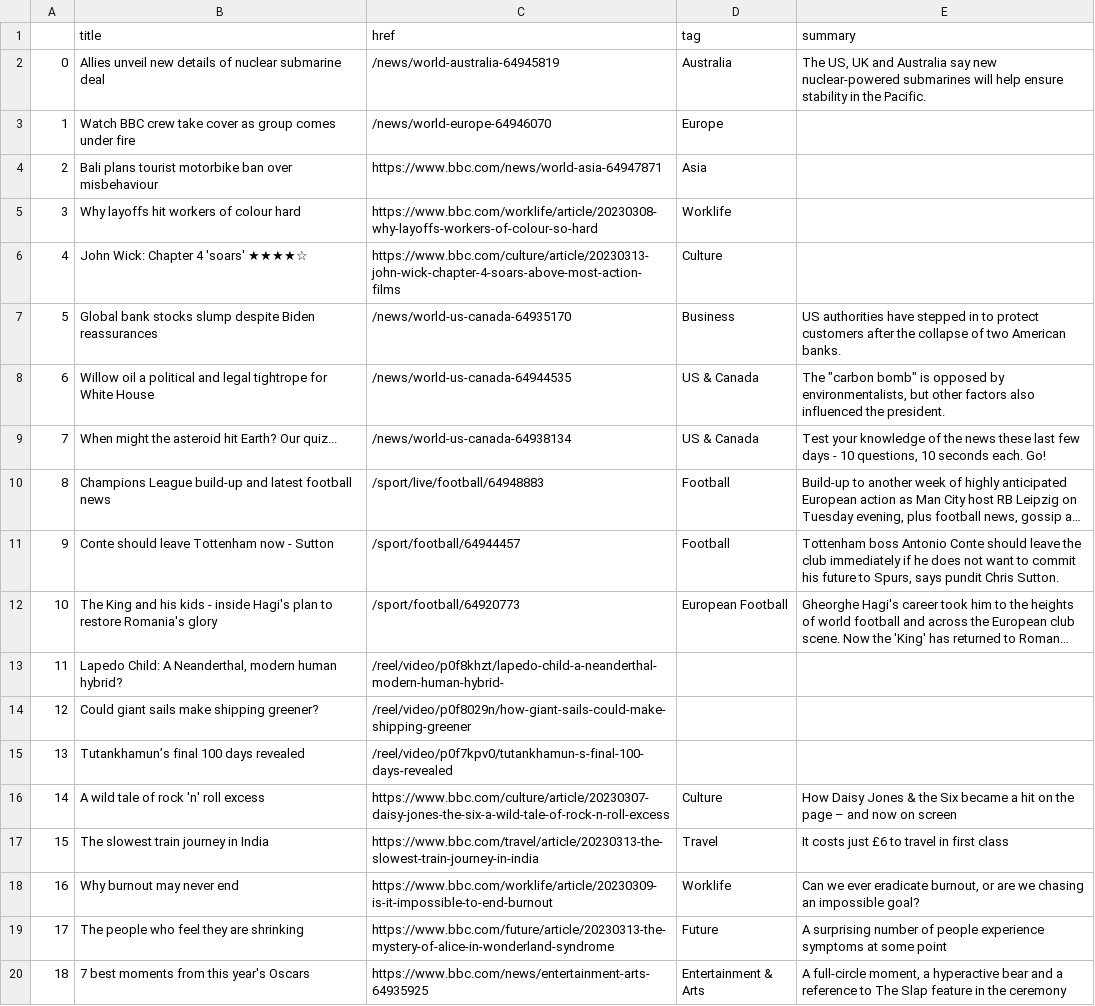
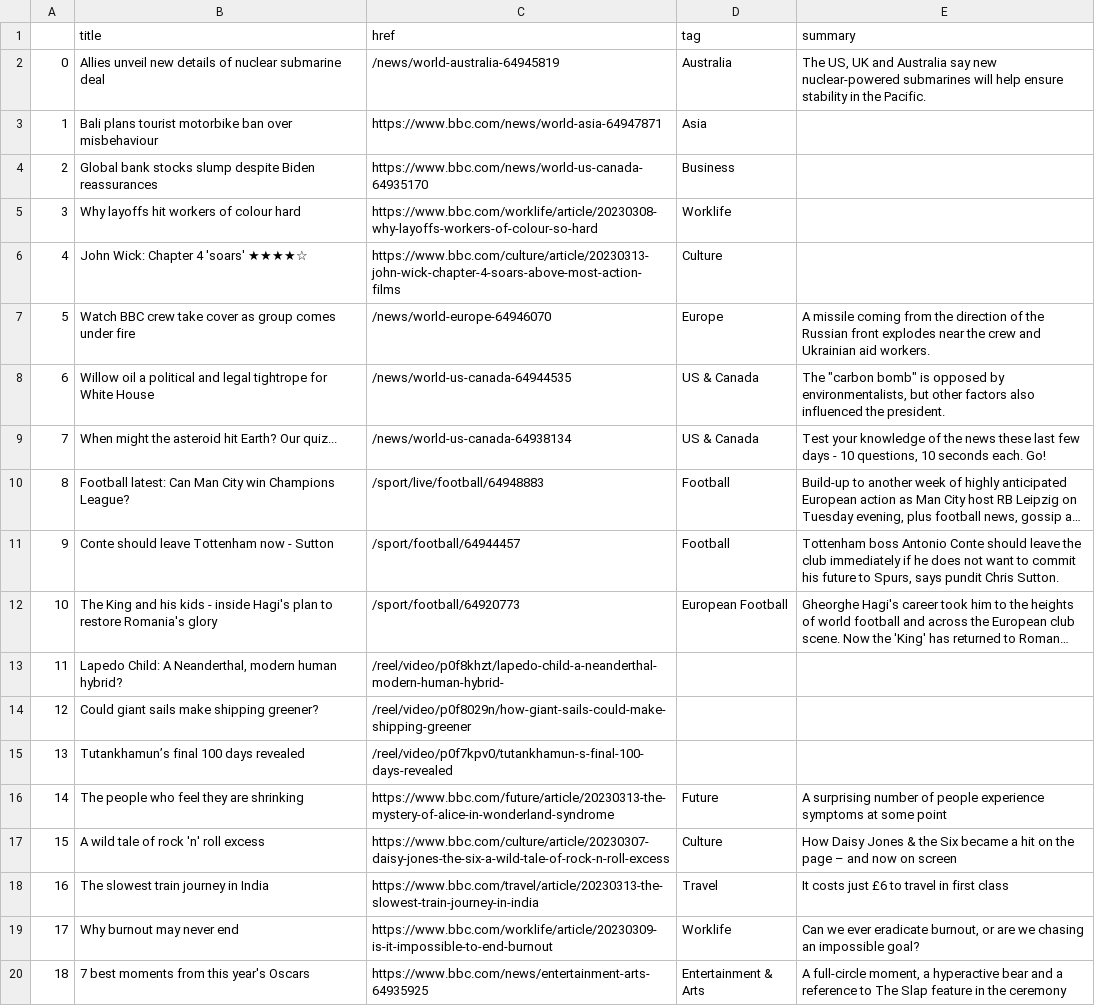
Before and after one commit to jjomalley/Auto-Scraper, a CSV file: bbc-headlines.csv, drawn as a sheet; only a part is shown; long unchanged cells end in …; removed rows and columns are numbered as before the commit, all else as after; the diff names each change by its address in the sheet, - before the commit and + after, or states it on an @@ line.

```diff
--- a/bbc-headlines.csv
+++ b/bbc-headlines.csv
-row 3: 1 | Watch BBC crew take cover as group comes under fire | /news/world-europe-64946070 | Europe
@@ column A renumbered between rows 3 and 19 @@
+row 4: 2 | Global bank stocks slump despite Biden reassurances | https://www.bbc.com/news/world-us-canada-64935170 | Business
-row 7: 5 | Global bank stocks slump despite Biden reassurances | /news/world-us-canada-64935170 | Business | US authorities have stepped in to protect customers after the collapse of two American banks.
+row 7: 5 | Watch BBC crew take cover as group comes under fire | /news/world-europe-64946070 | Europe | A missile coming from the direction of the Russian front explodes near the crew and Ukrainian aid workers.
-B10 (title): Champions League build-up and latest football news
+B10 (title): Football latest: Can Man City win Champions League?
@@ row 19 moved to row 16: 14 @@
```
